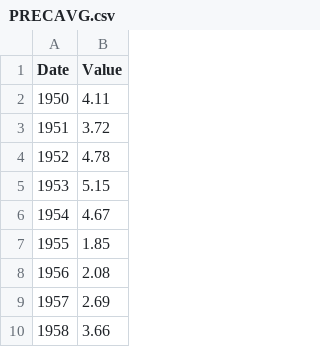
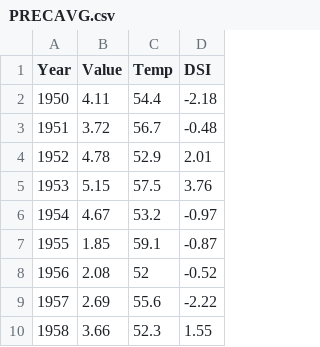
Before and after one commit to jgoldenbe/interactive-data-visualization--group-project--MWD220P, a CSV file: PRECAVG.csv, drawn as a sheet; only a part is shown; the diff names each change by its address in the sheet, - before the commit and + after, or states it on an @@ line.

Commit message:
added more values to csv

```diff
--- a/PRECAVG.csv
+++ b/PRECAVG.csv
+column C (Temp), rows 2-10: 54.4 | 56.7 | 52.9 | 57.5 | 53.2 | 59.1 | 52 | 55.6 | 52.3
+column D (DSI), rows 2-10: -2.18 | -0.48 | 2.01 | 3.76 | -0.97 | -0.87 | -0.52 | -2.22 | 1.55
-A1: Date
+A1: Year
```
Also changed, not shown: 1 other file.
